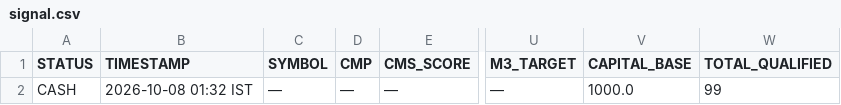
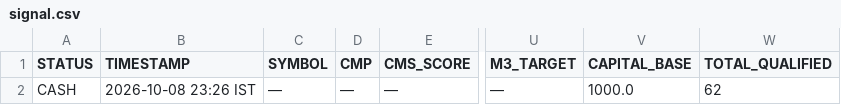
Before and after one commit to Adiversion/GSheetScreener, a CSV file: nse-momentum-engine/app/data/signal.csv, drawn as a sheet; only a part is shown, gaps mark what is left out; the diff names each change by its address in the sheet, - before the commit and + after, or states it on an @@ line.

```diff
--- a/nse-momentum-engine/app/data/signal.csv
+++ b/nse-momentum-engine/app/data/signal.csv
-B2 (TIMESTAMP): 2026-10-08 01:32 IST
+B2 (TIMESTAMP): 2026-10-08 23:26 IST
-W2 (TOTAL_QUALIFIED): 99
+W2 (TOTAL_QUALIFIED): 62
```
Also changed, not shown: 6 other files.
